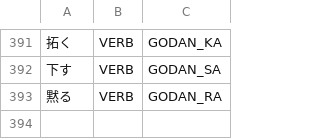
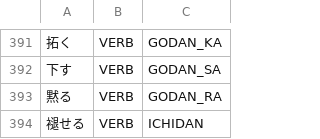
Before and after one commit to libraz/suzume, a TSV file: data/core/verbs.tsv, drawn as a sheet; only a part is shown, gaps mark what is left out; the diff names each change by its address in the sheet, - before the commit and + after, or states it on an @@ line.

Commit message:
fix: Remove ことができる auxiliary, fix false verb candidate absorption, and add regression tests
Remove ことができる/ことができた/ことができない etc. from auxiliary_generator.cpp,
which were multi-word constructions (こと+が+でき+る) incorrectly treated as
conjugation suffixes. These caused false verb absorption such as
忘れることができなかった being tokenized as a single VERB token.

Key changes:

auxiliary_generator.cpp:
- Remove 5 ことができる/た/て/ない/なかった entries from addSpecialPatterns()
- These split correctly as independent tokens without special handling

bigram_table.cpp:
- Add Noun→AuxCausative strong penalty (blocks 色+褪せる absorbing causative)
- Add Noun→AuxPassive strong penalty (same rationale)
- Update VerbRenyokei→VerbRenyokei comment: bonus was reverted (breaks 抱きしめて);
  honorific false positive (待ち+いただく) handled via godan-wa penalty instead

verb_candidates_kanji.cpp:
- Penalize unverified godan-wa candidates that extend beyond a shorter dict verb
  (e.g., 待ちい from base 待ちう beats 待ち+いただく without this)
- Cost +2.0 when prefix dict verb is shorter than the godan-wa surface

join_candidates.cpp:
- Add verb type consistency check in compound verb inflection matching
- Reject ichidan inflection results for godan V2 verbs (and vice versa)
- Prevents いた (ichidan いる ta-form) from falsely matching godan 入る

scorer.cpp:
- Add し exception to topic-particle+hiragana-verb penalty
- Allows emphatic negation pattern ありはしない (は+し+ない)

data/core/verbs.tsv:
- Add 褪せる (ICHIDAN) to support 色褪せる compound splitting

Tests:
- auxiliary_generator_test: rename HasKotogaDekiruForms → KotogaDekiruFormsRemoved,
  flip EXPECT_TRUE to EXPECT_FALSE for all 5 ことができる forms
- inflection_complex_test: remove KotoGaDekiruGodanKa/KotoGaDekiruIchidan test cases
- verb_godan_misc.json: add 6 new cases (ことができる multi-word, 色褪せる, 食べさせる,
  行かせる, 走らせる regression, 話すことができない)
- literary_quality.json: add 忘れることができなかった case, add suzume_expected for
  揺るぎないものであった and いかなる困難 entries; add お待ちいただけます honorific split
- noun_general.json: add suzume_expected for はしがかかる (accepted ambiguity)

```diff
--- a/data/core/verbs.tsv
+++ b/data/core/verbs.tsv
+row 394: 褪せる | VERB | ICHIDAN
```
Also changed, not shown: 11 other files.
